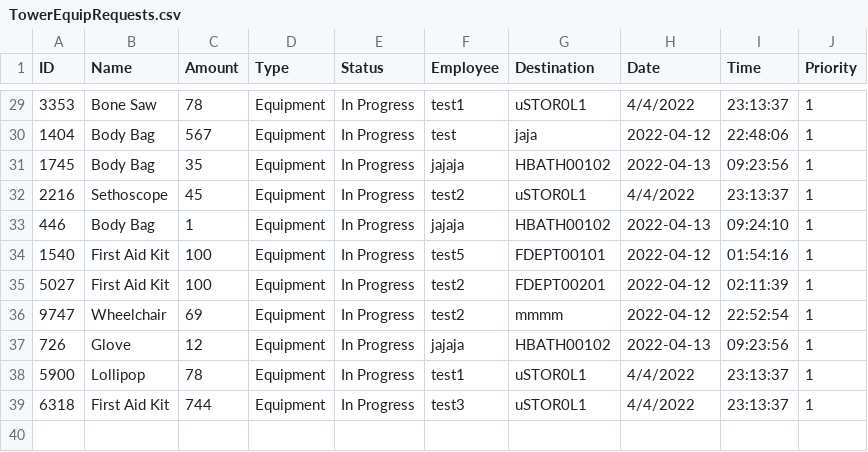
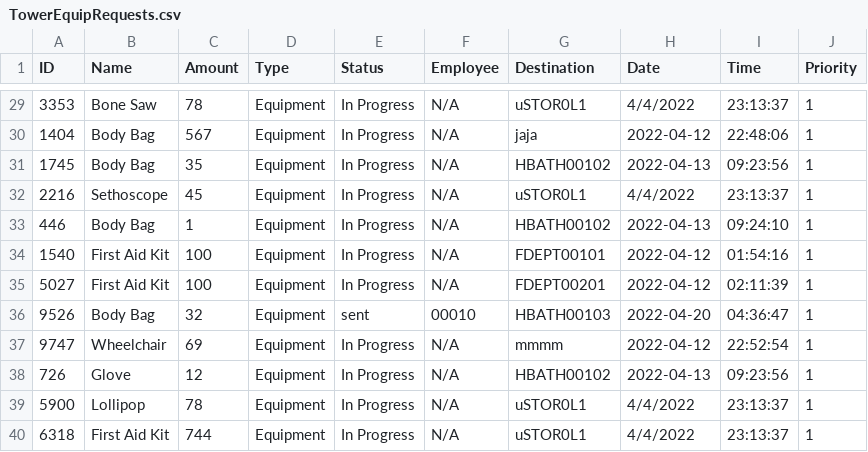
Before and after one commit to CS3733-D22-Team-U/CS3733-D22-Team-U-Final-Iteration, a CSV file: csvTables/TowerEquipRequests.csv, drawn as a sheet; only a part is shown, gaps mark what is left out; the diff covers the shown part only.

```diff
--- a/csvTables/TowerEquipRequests.csv
+++ b/csvTables/TowerEquipRequests.csv
@@ -29,11 +29,12 @@ ID,Name,Amount,Type,Status,Employee,Destination,Date,Time,Priority
-3353,Bone Saw,78,Equipment,In Progress,test1,uSTOR0L1,4/4/2022,23:13:37,1
-1404,Body Bag,567,Equipment,In Progress,test,jaja,2022-04-12,22:48:06,1
-1745,Body Bag,35,Equipment,In Progress,jajaja,HBATH00102,2022-04-13,09:23:56,1
-2216,Sethoscope,45,Equipment,In Progress,test2,uSTOR0L1,4/4/2022,23:13:37,1
-446,Body Bag,1,Equipment,In Progress,jajaja,HBATH00102,2022-04-13,09:24:10,1
-1540,First Aid Kit,100,Equipment,In Progress,test5,FDEPT00101,2022-04-12,01:54:16,1
-5027,First Aid Kit,100,Equipment,In Progress,test2,FDEPT00201,2022-04-12,02:11:39,1
-9747,Wheelchair,69,Equipment,In Progress,test2,mmmm,2022-04-12,22:52:54,1
-726,Glove,12,Equipment,In Progress,jajaja,HBATH00102,2022-04-13,09:23:56,1
-5900,Lollipop,78,Equipment,In Progress,test1,uSTOR0L1,4/4/2022,23:13:37,1
-6318,First Aid Kit,744,Equipment,In Progress,test3,uSTOR0L1,4/4/2022,23:13:37,1
+3353,Bone Saw,78,Equipment,In Progress,N/A,uSTOR0L1,4/4/2022,23:13:37,1
+1404,Body Bag,567,Equipment,In Progress,N/A,jaja,2022-04-12,22:48:06,1
+1745,Body Bag,35,Equipment,In Progress,N/A,HBATH00102,2022-04-13,09:23:56,1
+2216,Sethoscope,45,Equipment,In Progress,N/A,uSTOR0L1,4/4/2022,23:13:37,1
+446,Body Bag,1,Equipment,In Progress,N/A,HBATH00102,2022-04-13,09:24:10,1
+1540,First Aid Kit,100,Equipment,In Progress,N/A,FDEPT00101,2022-04-12,01:54:16,1
+5027,First Aid Kit,100,Equipment,In Progress,N/A,FDEPT00201,2022-04-12,02:11:39,1
+9526,Body Bag,32,Equipment,sent,00010,HBATH00103,2022-04-20,04:36:47,1
+9747,Wheelchair,69,Equipment,In Progress,N/A,mmmm,2022-04-12,22:52:54,1
+726,Glove,12,Equipment,In Progress,N/A,HBATH00102,2022-04-13,09:23:56,1
+5900,Lollipop,78,Equipment,In Progress,N/A,uSTOR0L1,4/4/2022,23:13:37,1
+6318,First Aid Kit,744,Equipment,In Progress,N/A,uSTOR0L1,4/4/2022,23:13:37,1
```
Also changed, not shown: 27 edited cells elsewhere in this file, 55 other files.
